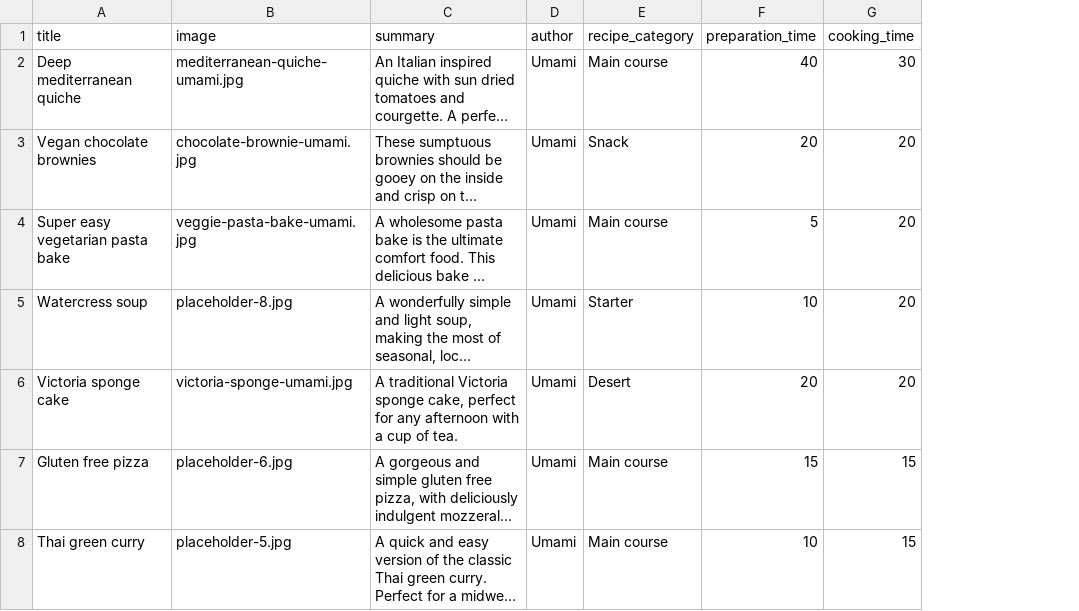
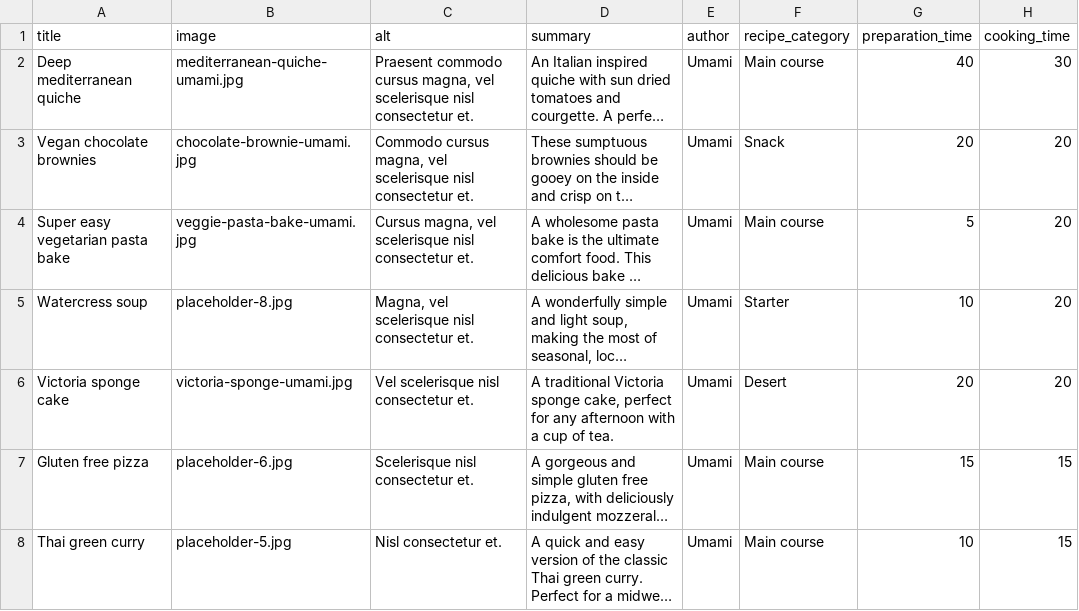
Before and after one commit to gareth-fivemile/demo_umami, a CSV file: demo_umami_content/default_content/recipes.csv, drawn as a sheet; only a part is shown; long unchanged cells end in …; the diff names each change by its address in the sheet, - before the commit and + after, or states it on an @@ line.

Commit message:
Alt tags column in both CSV’s and rename an image to something a little nicer.

```diff
--- a/demo_umami_content/default_content/recipes.csv
+++ b/demo_umami_content/default_content/recipes.csv
+column C (alt), rows 2-8: Praesent commodo cursus magna, vel scelerisque nisl consectetur et. | Commodo cursus magna, vel scelerisque nisl consectetur et. | Cursus magna, vel scelerisque nisl consectetur et. | Magna, vel scelerisque nisl consectetur et. | Vel scelerisque nisl consectetur et. | Scelerisque nisl consectetur et. | Nisl consectetur et.
```
Also changed, not shown: demo_umami_content/default_content/articles.csv, 1 other file.
